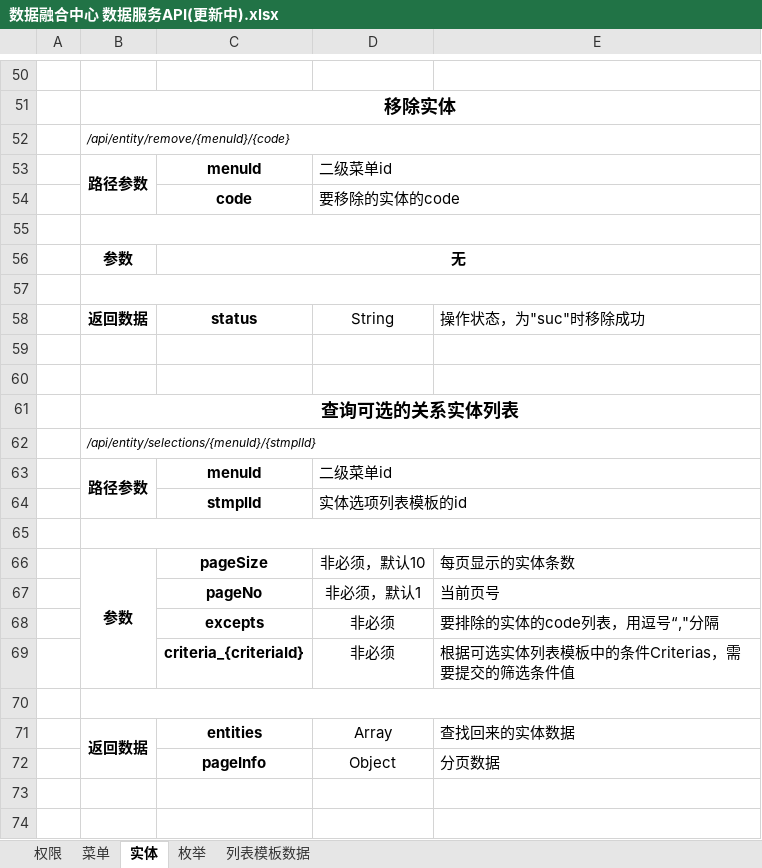
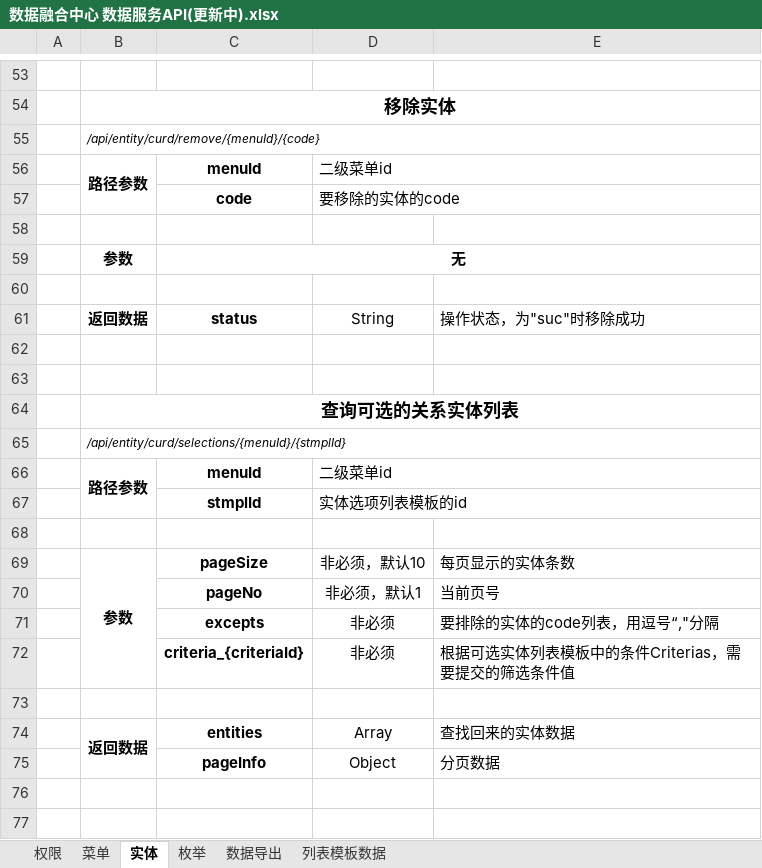
Before and after one commit to copperfield013/deprecated_datacenter, an Excel workbook: doc/数据融合中心 数据服务API(更新中).xlsx, sheet 实体, drawn as a sheet; only a part is shown, gaps mark what is left out; values as stored, in another font and other column widths than the file's, no borders; removed rows and columns are numbered as before the commit, all else as after; the diff covers the shown part only; the diff names each change by its address in the sheet, - before the commit and + after, or states it on an @@ line.

```diff
--- a/doc/数据融合中心 数据服务API(更新中).xlsx (sheet 实体)
+++ b/doc/数据融合中心 数据服务API(更新中).xlsx (sheet 实体)
+sheet tab: 数据导出
-B55: /api/entity/remove/{menuId}/{code}
+B55: /api/entity/curd/remove/{menuId}/{code}
-B55:E55 merged
-B57:E57 merged
-B65: /api/entity/selections/{menuId}/{stmplId}
+B65: /api/entity/curd/selections/{menuId}/{stmplId}
-B65:E65 merged
-B70:E70 merged
```
Also changed, not shown: 3 added rows, 5 edited cells and merged cells elsewhere in this sheet, 13 other files.
